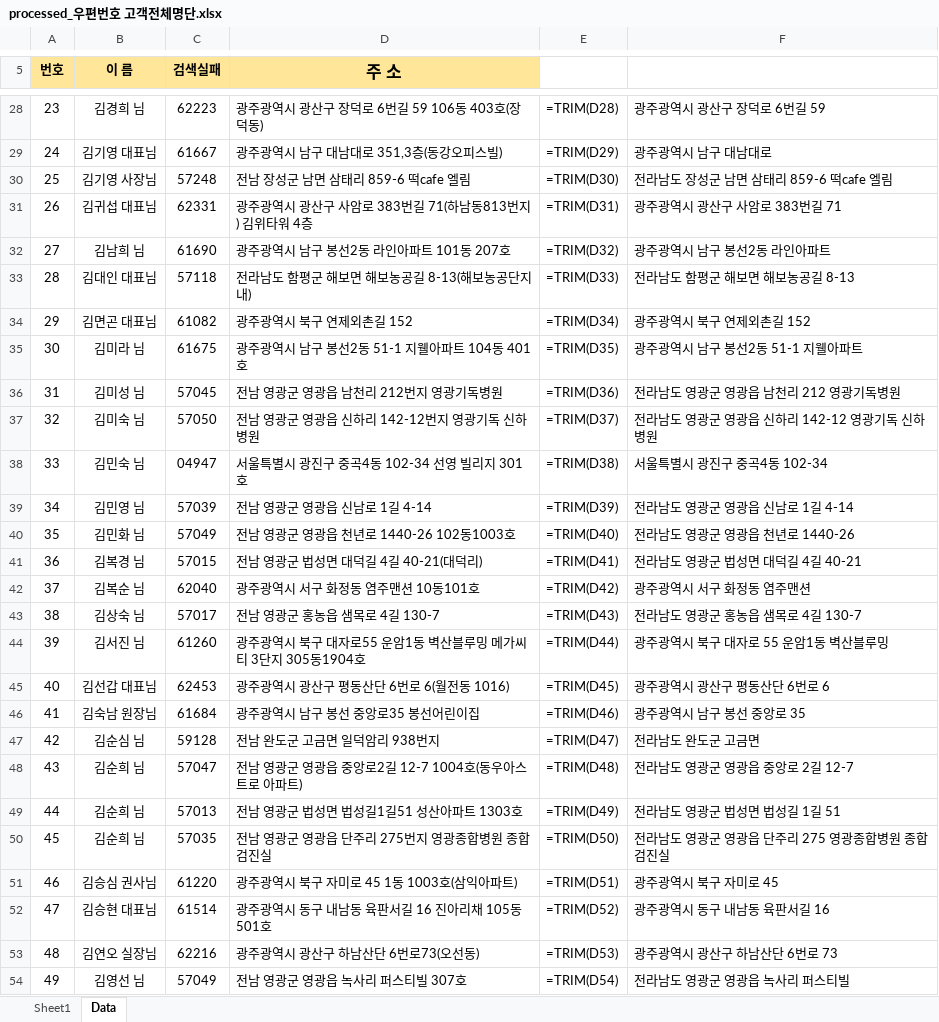
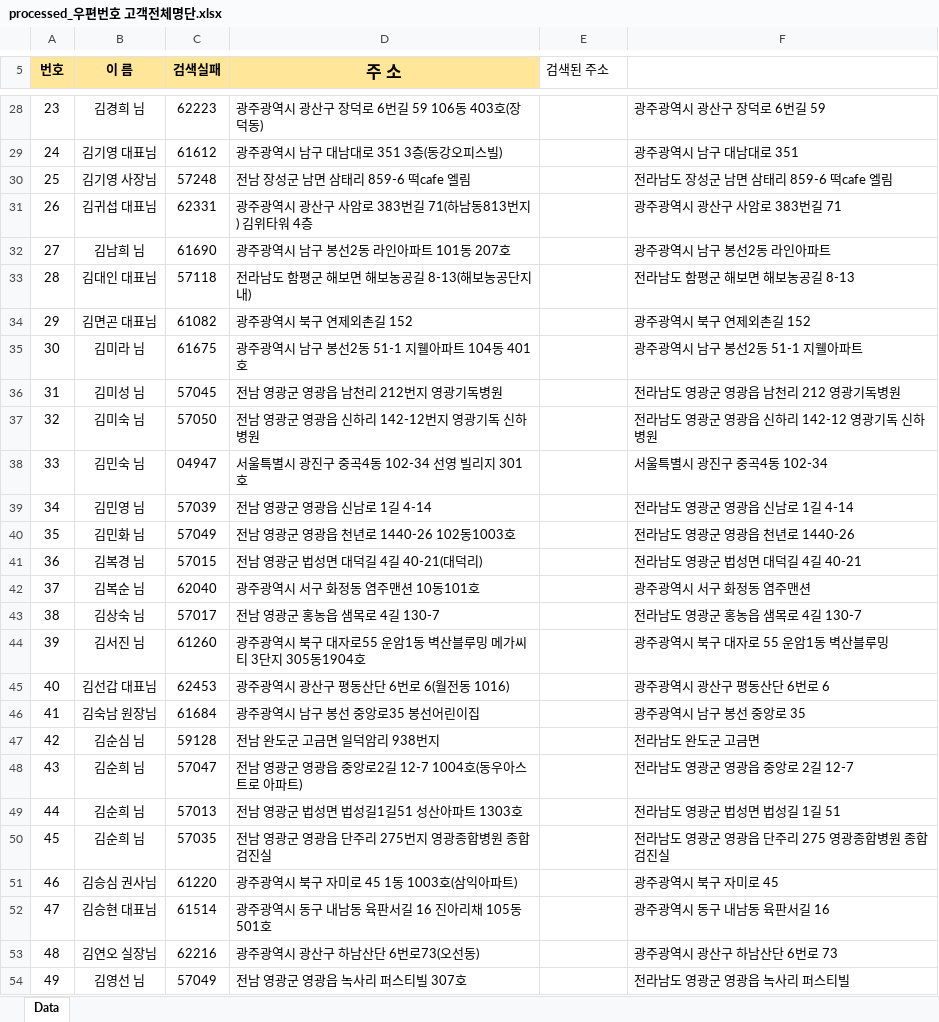
Before and after one commit to impelfin/cursor, an Excel workbook: python/postcode/uploads/processed_우편번호 고객전체명단.xlsx, sheet Data, drawn as a sheet; only a part is shown, gaps mark what is left out; values as stored, in another font and other column widths than the file's, no borders; formulas without a stored value are shown as written; the diff covers the shown part only; the diff names each change by its address in the sheet, - before the commit and + after, or states it on an @@ line.

```diff
--- a/python/postcode/uploads/processed_우편번호 고객전체명단.xlsx (sheet Data)
+++ b/python/postcode/uploads/processed_우편번호 고객전체명단.xlsx (sheet Data)
-sheet tab: Sheet1
-E5: (empty)
+E5: 검색된 주소
-E28 (검색된 주소): =TRIM(D28)
+E28 (검색된 주소): (empty)
-C29 (검색실패): 61667
+C29 (검색실패): 61612
-D29 (주 소): 광주광역시 남구 대남대로 351,3층(동강오피스빌)
+D29 (주 소): 광주광역시 남구 대남대로 351 3층(동강오피스빌)
-E29 (검색된 주소): =TRIM(D29)
+E29 (검색된 주소): (empty)
-F29: 광주광역시 남구 대남대로
+F29: 광주광역시 남구 대남대로 351
-E30 (검색된 주소): =TRIM(D30)
+E30 (검색된 주소): (empty)
-E31 (검색된 주소): =TRIM(D31)
+E31 (검색된 주소): (empty)
-E32 (검색된 주소): =TRIM(D32)
+E32 (검색된 주소): (empty)
-E33 (검색된 주소): =TRIM(D33)
+E33 (검색된 주소): (empty)
-E34 (검색된 주소): =TRIM(D34)
+E34 (검색된 주소): (empty)
-E35 (검색된 주소): =TRIM(D35)
+E35 (검색된 주소): (empty)
-E36 (검색된 주소): =TRIM(D36)
+E36 (검색된 주소): (empty)
-E37 (검색된 주소): =TRIM(D37)
+E37 (검색된 주소): (empty)
-E38 (검색된 주소): =TRIM(D38)
+E38 (검색된 주소): (empty)
-E39 (검색된 주소): =TRIM(D39)
+E39 (검색된 주소): (empty)
-E40 (검색된 주소): =TRIM(D40)
+E40 (검색된 주소): (empty)
-E41 (검색된 주소): =TRIM(D41)
+E41 (검색된 주소): (empty)
-E42 (검색된 주소): =TRIM(D42)
+E42 (검색된 주소): (empty)
-E43 (검색된 주소): =TRIM(D43)
+E43 (검색된 주소): (empty)
-E44 (검색된 주소): =TRIM(D44)
+E44 (검색된 주소): (empty)
-E45 (검색된 주소): =TRIM(D45)
+E45 (검색된 주소): (empty)
-E46 (검색된 주소): =TRIM(D46)
+E46 (검색된 주소): (empty)
-E47 (검색된 주소): =TRIM(D47)
+E47 (검색된 주소): (empty)
-E48 (검색된 주소): =TRIM(D48)
+E48 (검색된 주소): (empty)
-E49 (검색된 주소): =TRIM(D49)
+E49 (검색된 주소): (empty)
-E50 (검색된 주소): =TRIM(D50)
+E50 (검색된 주소): (empty)
-E51 (검색된 주소): =TRIM(D51)
+E51 (검색된 주소): (empty)
-E52 (검색된 주소): =TRIM(D52)
+E52 (검색된 주소): (empty)
-E53 (검색된 주소): =TRIM(D53)
+E53 (검색된 주소): (empty)
-E54 (검색된 주소): =TRIM(D54)
+E54 (검색된 주소): (empty)
```
Also changed, not shown: 291 edited cells elsewhere in this sheet, 6 other files.
